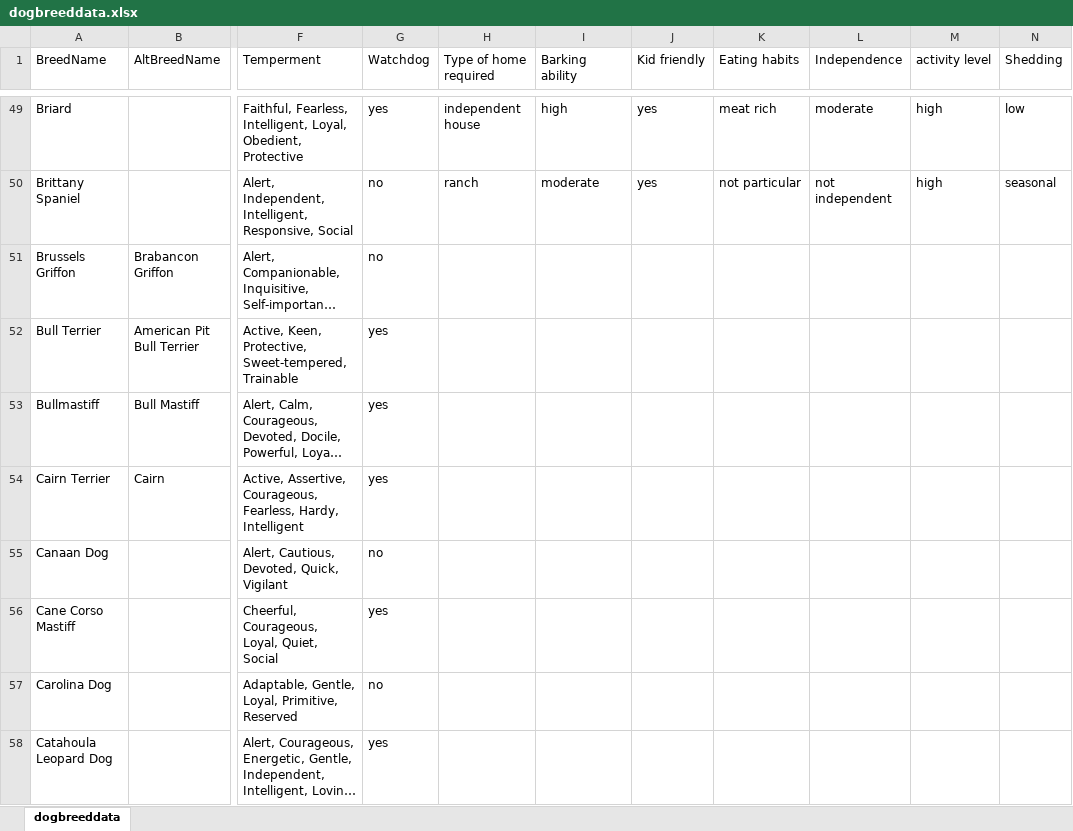
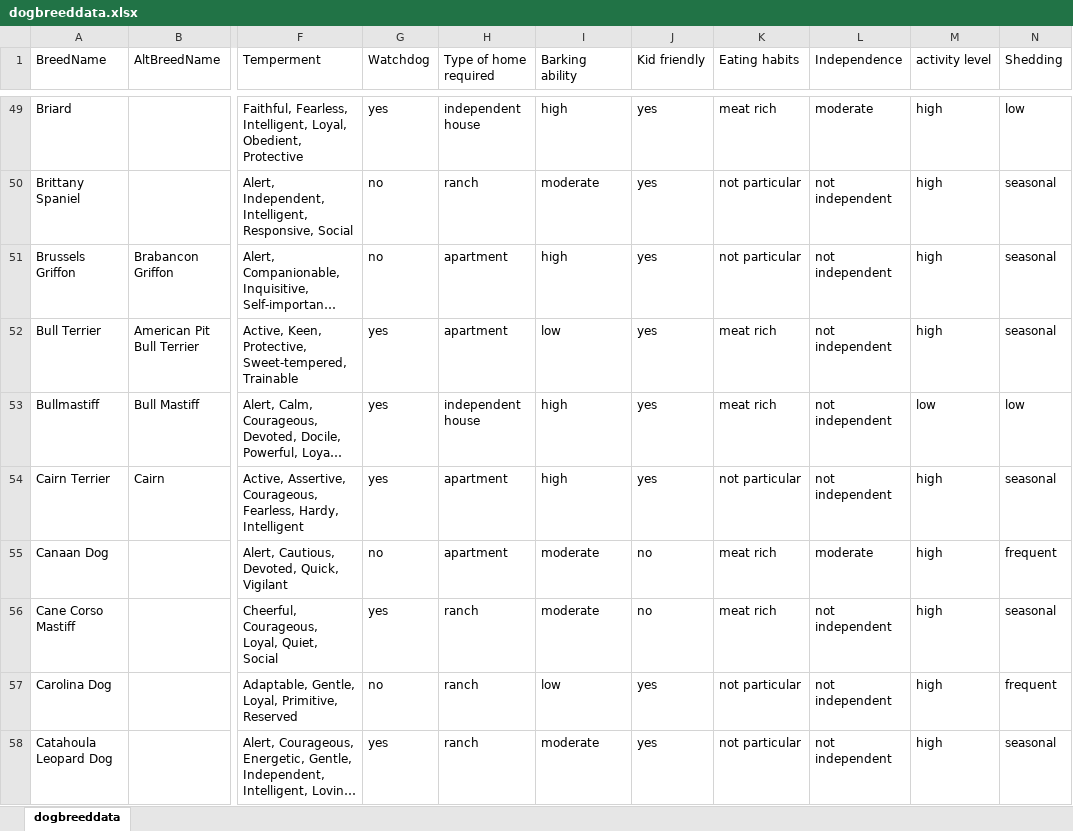
Before and after one commit to AksV73/PawPal, an Excel workbook: dogbreeddata.xlsx, sheet dogbreeddata, drawn as a sheet; only a part is shown, gaps mark what is left out; long unchanged cells end in …; values as stored, in another font and other column widths than the file's, no borders; the diff covers the shown part only; the diff names each change by its address in the sheet, - before the commit and + after, or states it on an @@ line.

Commit message:
data upload

```diff
--- a/dogbreeddata.xlsx (sheet dogbreeddata)
+++ b/dogbreeddata.xlsx (sheet dogbreeddata)
-H51:H52 (Type of home required): (empty)
+H51:H52 (Type of home required): apartment
-I51 (Barking ability): (empty)
+I51 (Barking ability): high
-J51:J54 (Kid friendly): (empty)
+J51:J54 (Kid friendly): yes
-K51 (Eating habits): (empty)
+K51 (Eating habits): not particular
-L51:L54 (Independence): (empty)
+L51:L54 (Independence): not independent
-M51:M52 (activity level): (empty)
+M51:M52 (activity level): high
-N51:N52 (Shedding): (empty)
+N51:N52 (Shedding): seasonal
-I52 (Barking ability): (empty)
+I52 (Barking ability): low
-K52:K53 (Eating habits): (empty)
+K52:K53 (Eating habits): meat rich
-H53 (Type of home required): (empty)
+H53 (Type of home required): independent house
-I53:I54 (Barking ability): (empty)
+I53:I54 (Barking ability): high
-M53 (activity level): (empty)
+M53 (activity level): low
-N53 (Shedding): (empty)
+N53 (Shedding): low
-H54:H55 (Type of home required): (empty)
+H54:H55 (Type of home required): apartment
-K54 (Eating habits): (empty)
+K54 (Eating habits): not particular
-M54:M58 (activity level): (empty)
+M54:M58 (activity level): high
-N54 (Shedding): (empty)
+N54 (Shedding): seasonal
-I55:I56 (Barking ability): (empty)
+I55:I56 (Barking ability): moderate
-J55:J56 (Kid friendly): (empty)
+J55:J56 (Kid friendly): no
-K55:K56 (Eating habits): (empty)
+K55:K56 (Eating habits): meat rich
-L55 (Independence): (empty)
+L55 (Independence): moderate
-N55 (Shedding): (empty)
+N55 (Shedding): frequent
-H56:H58 (Type of home required): (empty)
+H56:H58 (Type of home required): ranch
-L56:L58 (Independence): (empty)
+L56:L58 (Independence): not independent
-N56 (Shedding): (empty)
+N56 (Shedding): seasonal
-I57 (Barking ability): (empty)
+I57 (Barking ability): low
-J57:J58 (Kid friendly): (empty)
+J57:J58 (Kid friendly): yes
-K57:K58 (Eating habits): (empty)
+K57:K58 (Eating habits): not particular
-N57 (Shedding): (empty)
+N57 (Shedding): frequent
-I58 (Barking ability): (empty)
+I58 (Barking ability): moderate
-N58 (Shedding): (empty)
+N58 (Shedding): seasonal
```
Also changed, not shown: 14 edited cells elsewhere in this sheet, 1 other file.
